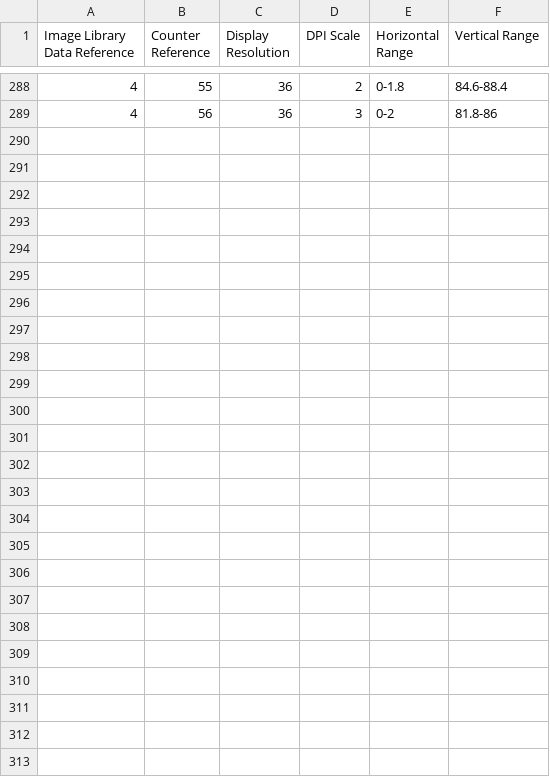
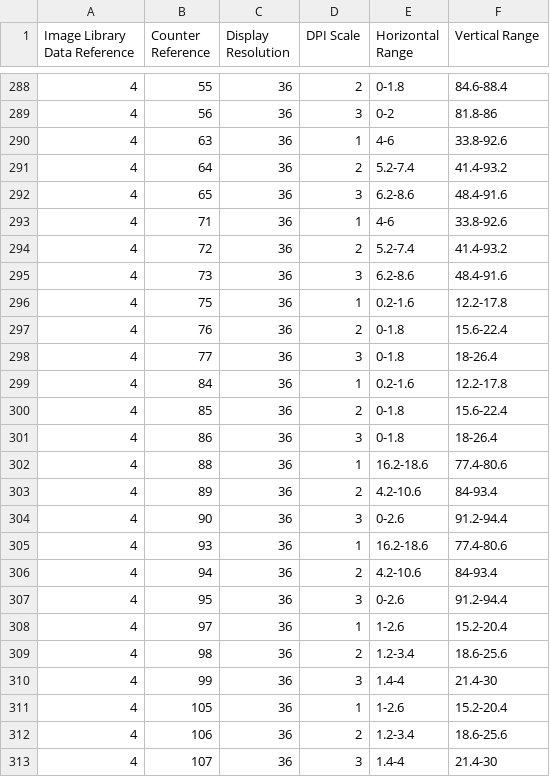
Before and after one commit to Akroneiros/Curatium, a CSV file: Shared/Images/Image Library Catalog (Full High Definition).csv, drawn as a sheet; only a part is shown, gaps mark what is left out.

```diff
--- a/Shared/Images/Image Library Catalog (Full High Definition).csv
+++ b/Shared/Images/Image Library Catalog (Full High Definition).csv
@@ -289 +289,25 @@
 4|56|36|3|0-2|81.8-86
+4|63|36|1|4-6|33.8-92.6
+4|64|36|2|5.2-7.4|41.4-93.2
+4|65|36|3|6.2-8.6|48.4-91.6
+4|71|36|1|4-6|33.8-92.6
+4|72|36|2|5.2-7.4|41.4-93.2
+4|73|36|3|6.2-8.6|48.4-91.6
+4|75|36|1|0.2-1.6|12.2-17.8
+4|76|36|2|0-1.8|15.6-22.4
+4|77|36|3|0-1.8|18-26.4
+4|84|36|1|0.2-1.6|12.2-17.8
+4|85|36|2|0-1.8|15.6-22.4
+4|86|36|3|0-1.8|18-26.4
+4|88|36|1|16.2-18.6|77.4-80.6
+4|89|36|2|4.2-10.6|84-93.4
+4|90|36|3|0-2.6|91.2-94.4
+4|93|36|1|16.2-18.6|77.4-80.6
+4|94|36|2|4.2-10.6|84-93.4
+4|95|36|3|0-2.6|91.2-94.4
+4|97|36|1|1-2.6|15.2-20.4
+4|98|36|2|1.2-3.4|18.6-25.6
+4|99|36|3|1.4-4|21.4-30
+4|105|36|1|1-2.6|15.2-20.4
+4|106|36|2|1.2-3.4|18.6-25.6
+4|107|36|3|1.4-4|21.4-30
```
Also changed, not shown: Shared/Images/Image Library Catalog (Quad High Definition).csv, Shared/Images/Image Library Catalog (Ultra High Definition).csv, 1 other file.
